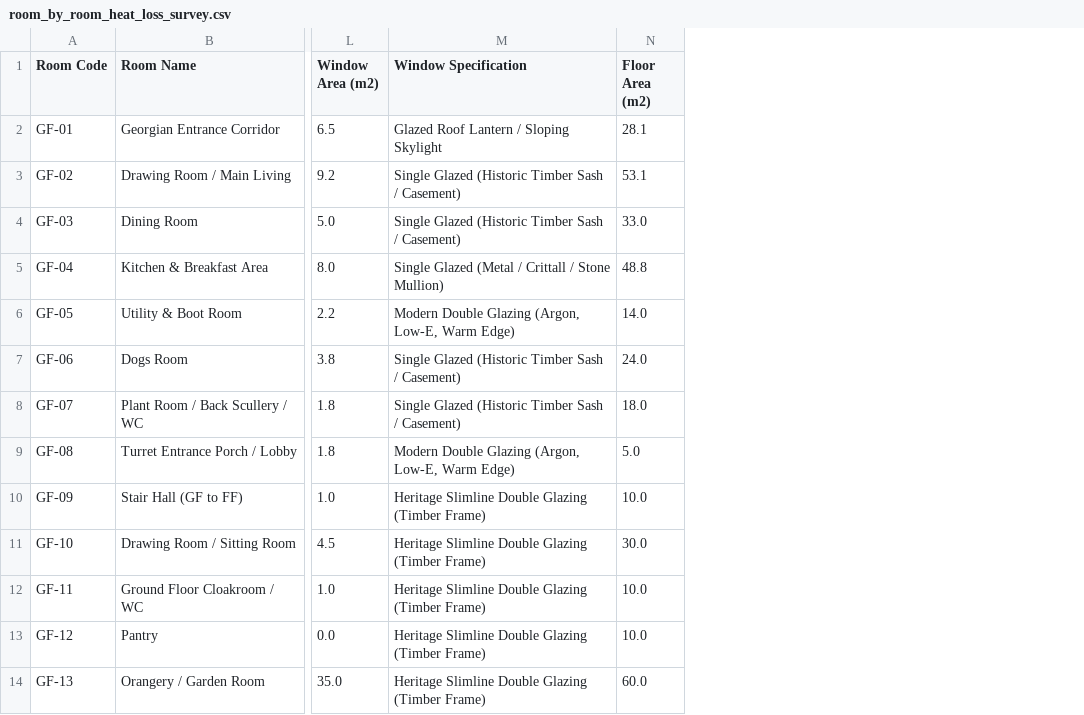
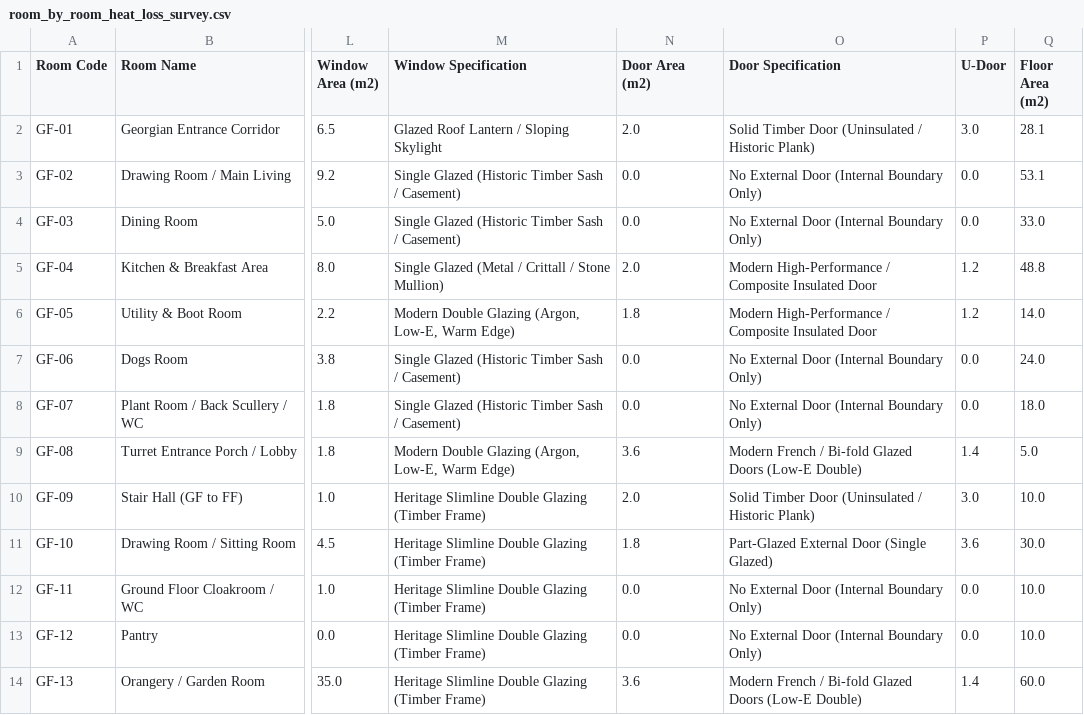
Before and after one commit to samcator1/old-house-heat-loss-model, a CSV file: room_by_room_heat_loss_survey.csv, drawn as a sheet; only a part is shown, gaps mark what is left out; the diff names each change by its address in the sheet, - before the commit and + after, or states it on an @@ line.

Commit message:
Add MCS MIS 3005-D & BS EN 12831 compliance features: external doors, thermal bridging, flow rates, and audit header

```diff
--- a/room_by_room_heat_loss_survey.csv
+++ b/room_by_room_heat_loss_survey.csv
+column N (Door Area (m2)), rows 2-14: 2.0 | 0.0 | 0.0 | 2.0 | 1.8 | 0.0 | 0.0 | 3.6 | 2.0 | 1.8 | 0.0 | 0.0 | 3.6
+column O (Door Specification), rows 2-14: Solid Timber Door (Uninsulated / Historic Plank) | No External Door (Internal Boundary Only) | No External Door (Internal Boundary Only) | Modern High-Performance / Composite Insulated Door | Modern High-Performance / Composite Insulated Door | No External Door (Internal Boundary Only) | No External Door (Internal Boundary Only) | Modern French / Bi-fold Glazed Doors (Low-E Double) | Solid Timber Door (Uninsulated / Historic Plank) | Part-Glazed External Door (Single Glazed) | No External Door (Internal Boundary Only) | No External Door (Internal Boundary Only) | Modern French / Bi-fold Glazed Doors (Low-E Double)
+column P (U-Door), rows 2-14: 3.0 | 0.0 | 0.0 | 1.2 | 1.2 | 0.0 | 0.0 | 1.4 | 3.0 | 3.6 | 0.0 | 0.0 | 1.4
```
Also changed, not shown: 6 other files.
